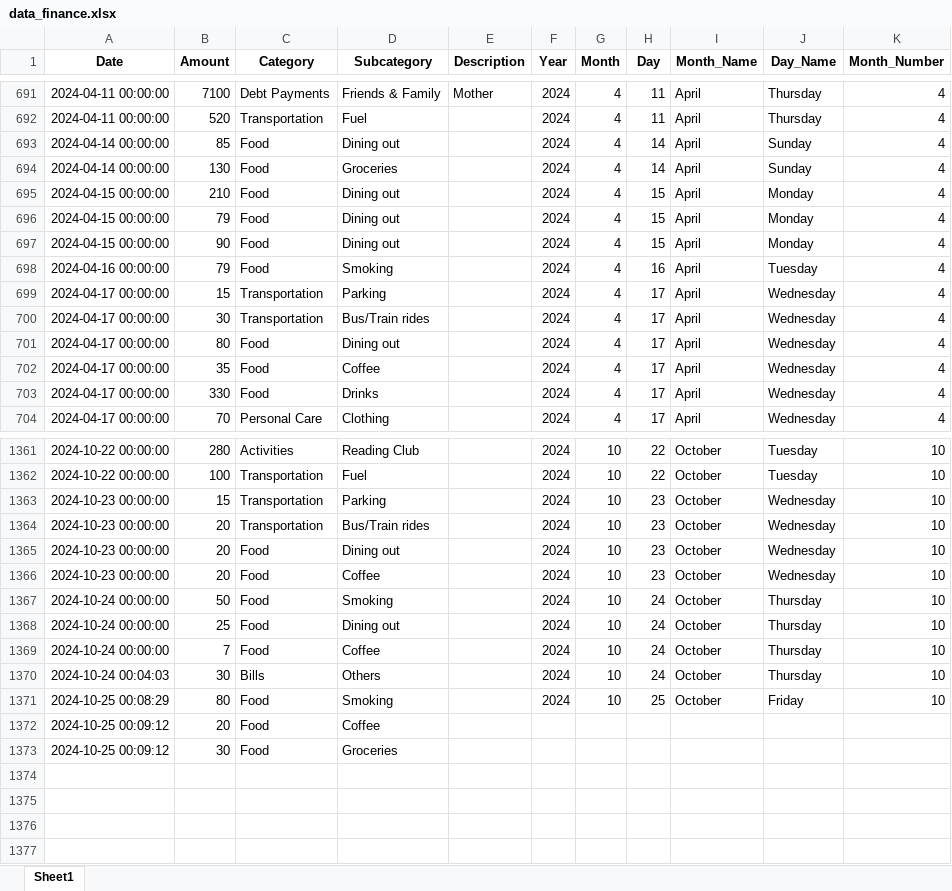
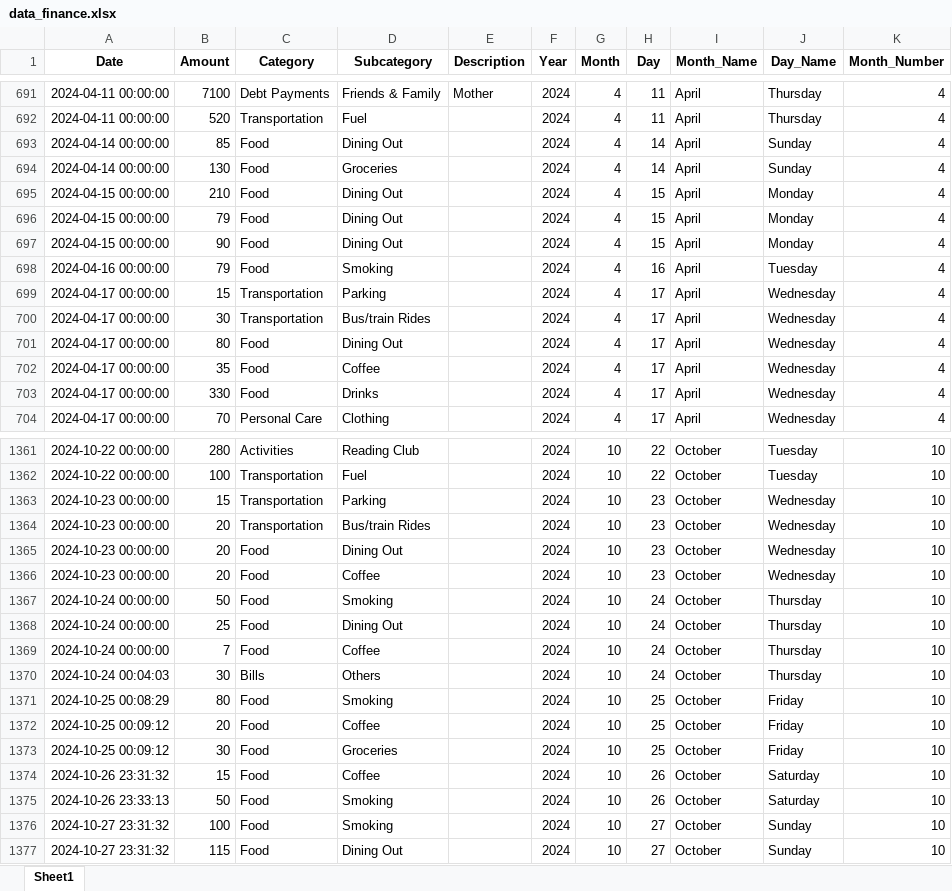
Before and after one commit to aymenhannani/personal-finance, an Excel workbook: data_finance.xlsx, sheet Sheet1, drawn as a sheet; only a part is shown, gaps mark what is left out; values as stored, in another font and other column widths than the file's, no borders; the diff covers the shown part only; the diff names each change by its address in the sheet, - before the commit and + after, or states it on an @@ line.

```diff
--- a/data_finance.xlsx (sheet Sheet1)
+++ b/data_finance.xlsx (sheet Sheet1)
-D693 (Subcategory): Dining out
+D693 (Subcategory): Dining Out
-D695:D697 (Subcategory): Dining out
+D695:D697 (Subcategory): Dining Out
-D700 (Subcategory): Bus/Train rides
+D700 (Subcategory): Bus/train Rides
-D701 (Subcategory): Dining out
+D701 (Subcategory): Dining Out
-D1364 (Subcategory): Bus/Train rides
+D1364 (Subcategory): Bus/train Rides
-D1365 (Subcategory): Dining out
+D1365 (Subcategory): Dining Out
-D1368 (Subcategory): Dining out
+D1368 (Subcategory): Dining Out
-F1372:F1373 (Year): (empty)
+F1372:F1373 (Year): 2024
-G1372:G1373 (Month): (empty)
+G1372:G1373 (Month): 10
-H1372:H1373 (Day): (empty)
+H1372:H1373 (Day): 25
-I1372:I1373 (Month_Name): (empty)
+I1372:I1373 (Month_Name): October
-J1372:J1373 (Day_Name): (empty)
+J1372:J1373 (Day_Name): Friday
-K1372:K1373 (Month_Number): (empty)
+K1372:K1373 (Month_Number): 10
+row 1374: 2024-10-26 23:31:32 | 15 | Food | Coffee |  | 2024 | 10 | 26 | October | Saturday | 10
+row 1375: 2024-10-26 23:33:13 | 50 | Food | Smoking |  | 2024 | 10 | 26 | October | Saturday | 10
+row 1376: 2024-10-27 23:31:32 | 100 | Food | Smoking |  | 2024 | 10 | 27 | October | Sunday | 10
+row 1377: 2024-10-27 23:31:32 | 115 | Food | Dining Out |  | 2024 | 10 | 27 | October | Sunday | 10
```
Also changed, not shown: 328 edited cells elsewhere in this sheet, 5 other files.
